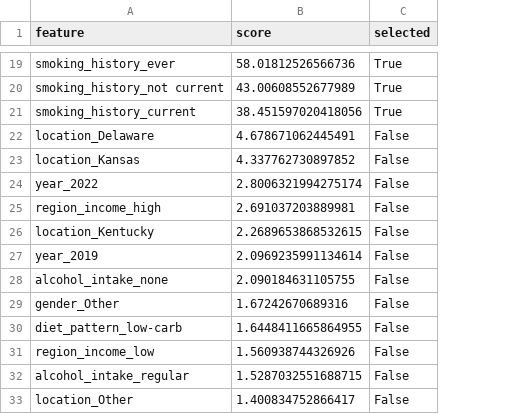
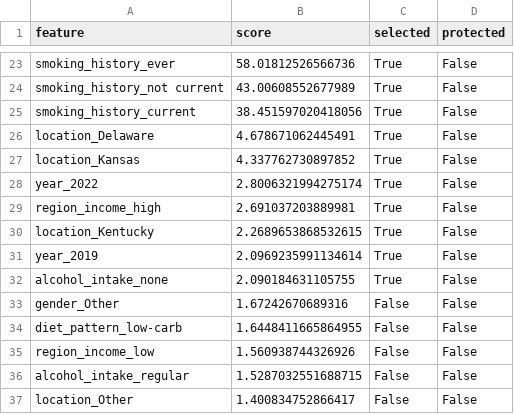
Before and after one commit to SSaabir/FDM---Diabetes, a CSV file: services/data/processed_enhanced/feature_selection_report.csv, drawn as a sheet; only a part is shown, gaps mark what is left out; addresses are those after the commit; the diff covers the shown part only; the diff names each change by its address in the sheet, - before the commit and + after, or states it on an @@ line.

Commit message:
Add gender-specific training report and model feature files for diabetes prediction
- Created a JSON report for gender-specific training models, detailing training approach, dataset info, and model performance for both women and men.
- Added a CSV file containing feature importance scores for the men's model, highlighting key predictors for diabetes risk.
- Introduced a JSON file listing features used in the men's model, ensuring clarity on the input variables for model training.

```diff
--- a/services/data/processed_enhanced/feature_selection_report.csv
+++ b/services/data/processed_enhanced/feature_selection_report.csv
+column D (protected), rows 23-37: all False
-C26:C32 (selected): False
+C26:C32 (selected): True
```
Also changed, not shown: 16 added rows and 13 removed rows elsewhere in this file, services/data/processed_enhanced/outlier_treatment_report.csv, services/data/processed_enhanced/processing_summary.csv, 28 other files.
